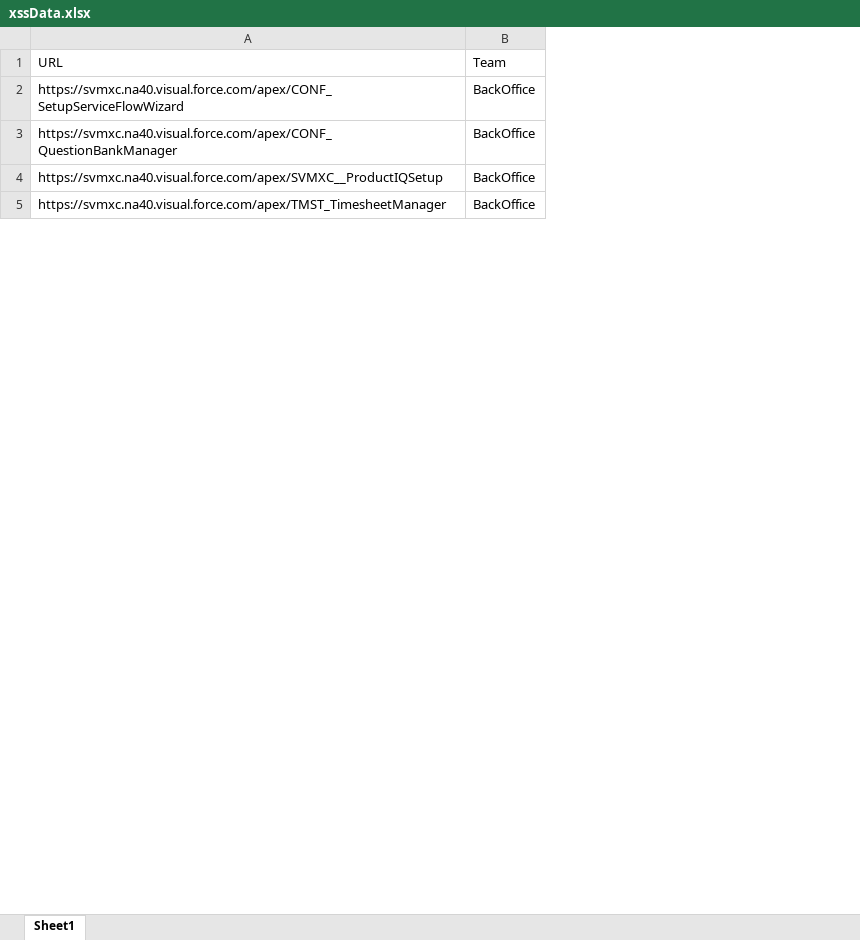
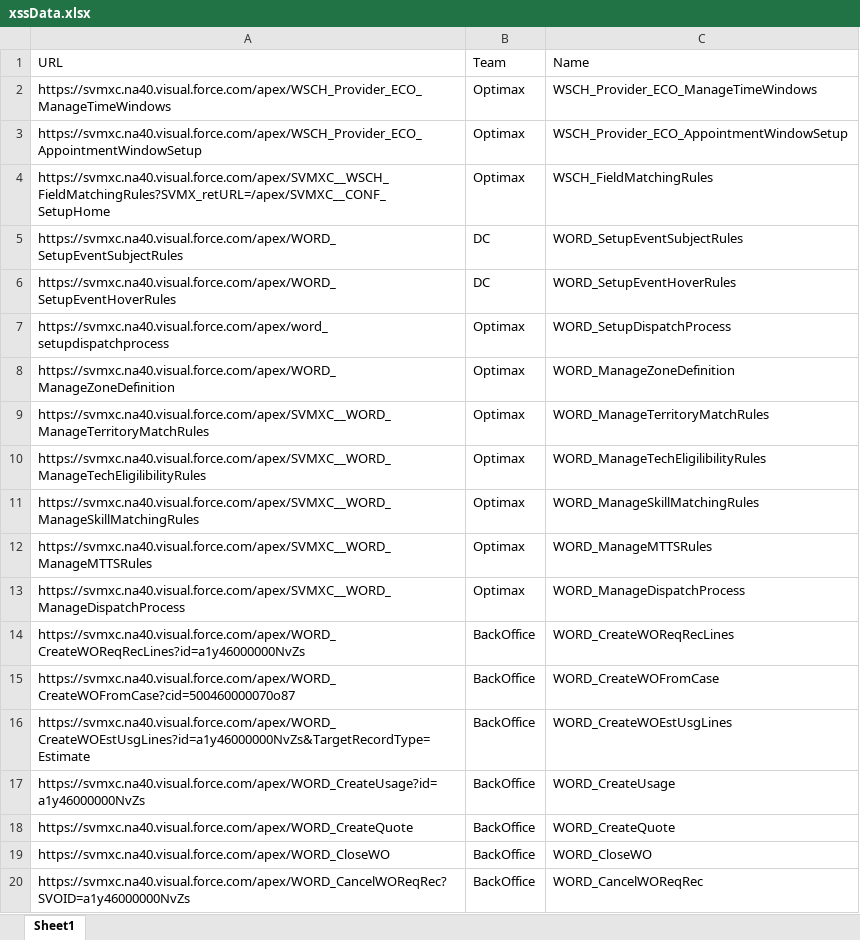
Before and after one commit to AbdulSvmx/Sahi_Project_Lightning, an Excel workbook: svmx/test_lab/test_cases/xss/xss_excelData/xssData.xlsx, sheet Sheet1, drawn as a sheet; only a part is shown; values as stored, in another font and other column widths than the file's, no cell formats; addresses are those after the commit; the diff covers the shown part only; the diff names each change by its address in the sheet, - before the commit and + after, or states it on an @@ line.

Commit message:
commit

```diff
--- a/svmx/test_lab/test_cases/xss/xss_excelData/xssData.xlsx (sheet Sheet1)
+++ b/svmx/test_lab/test_cases/xss/xss_excelData/xssData.xlsx (sheet Sheet1)
+column C (Name), row 15: WORD_CreateWOFromCase; rows 17-19: WORD_CreateUsage | WORD_CreateQuote | WORD_CloseWO
+row 2: https://svmxc.na40.visual.force.com/apex/WSCH_Provider_ECO_ManageTimeWindows | Optimax | WSCH_Provider_ECO_ManageTimeWindows
+row 3: https://svmxc.na40.visual.force.com/apex/WSCH_Provider_ECO_AppointmentWindowSetup | Optimax | WSCH_Provider_ECO_AppointmentWindowSetup
+row 4: https://svmxc.na40.visual.force.com/apex/SVMXC__WSCH_FieldMatchingRules?SVMX_retURL=/apex/SVMXC__CONF_SetupHome | Optimax | WSCH_FieldMatchingRules
+row 5: https://svmxc.na40.visual.force.com/apex/WORD_SetupEventSubjectRules | DC | WORD_SetupEventSubjectRules
+row 6: https://svmxc.na40.visual.force.com/apex/WORD_SetupEventHoverRules | DC | WORD_SetupEventHoverRules
+row 7: https://svmxc.na40.visual.force.com/apex/word_setupdispatchprocess | Optimax | WORD_SetupDispatchProcess
+row 8: https://svmxc.na40.visual.force.com/apex/WORD_ManageZoneDefinition | Optimax | WORD_ManageZoneDefinition
+row 9: https://svmxc.na40.visual.force.com/apex/SVMXC__WORD_ManageTerritoryMatchRules | Optimax | WORD_ManageTerritoryMatchRules
+row 10: https://svmxc.na40.visual.force.com/apex/SVMXC__WORD_ManageTechEligilibilityRules | Optimax | WORD_ManageTechEligilibilityRules
+row 11: https://svmxc.na40.visual.force.com/apex/SVMXC__WORD_ManageSkillMatchingRules | Optimax | WORD_ManageSkillMatchingRules
+row 12: https://svmxc.na40.visual.force.com/apex/SVMXC__WORD_ManageMTTSRules | Optimax | WORD_ManageMTTSRules
+row 13: https://svmxc.na40.visual.force.com/apex/SVMXC__WORD_ManageDispatchProcess | Optimax | WORD_ManageDispatchProcess
+row 14: https://svmxc.na40.visual.force.com/apex/WORD_CreateWOReqRecLines?id=a1y46000000NvZs | BackOffice | WORD_CreateWOReqRecLines
-A15 (URL): https://svmxc.na40.visual.force.com/apex/CONF_SetupServiceFlowWizard
+A15 (URL): https://svmxc.na40.visual.force.com/apex/WORD_CreateWOFromCase?cid=500460000070o87
+row 16: https://svmxc.na40.visual.force.com/apex/WORD_CreateWOEstUsgLines?id=a1y46000000NvZs&TargetRecordType=Estimate | BackOffice | WORD_CreateWOEstUsgLines
-A17 (URL): https://svmxc.na40.visual.force.com/apex/CONF_QuestionBankManager
+A17 (URL): https://svmxc.na40.visual.force.com/apex/WORD_CreateUsage?id=a1y46000000NvZs
-A18 (URL): https://svmxc.na40.visual.force.com/apex/SVMXC__ProductIQSetup
+A18 (URL): https://svmxc.na40.visual.force.com/apex/WORD_CreateQuote
-A19 (URL): https://svmxc.na40.visual.force.com/apex/TMST_TimesheetManager
+A19 (URL): https://svmxc.na40.visual.force.com/apex/WORD_CloseWO
+row 20: https://svmxc.na40.visual.force.com/apex/WORD_CancelWOReqRec?SVOID=a1y46000000NvZs | BackOffice | WORD_CancelWOReqRec
```
Also changed, not shown: 95 added rows and 23 edited cells elsewhere in this sheet, cell formats.
